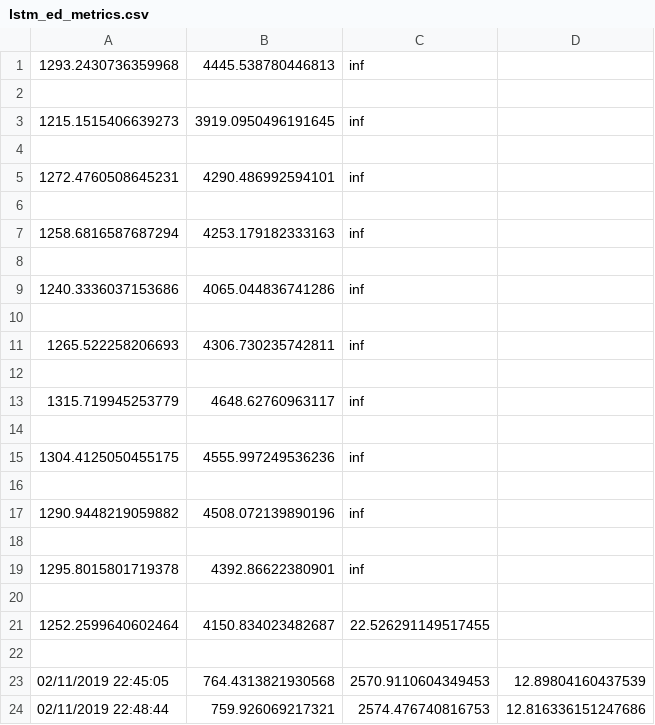
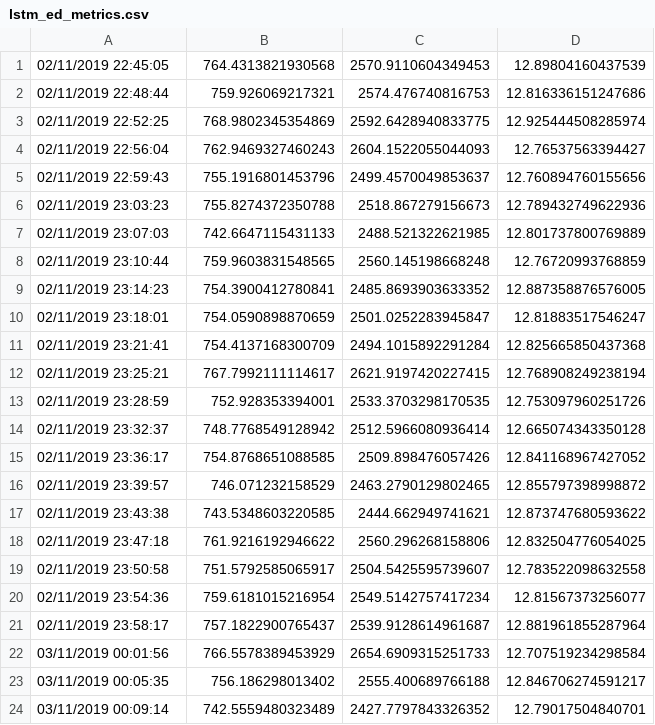
Before and after one commit to netivs/SmartGrid, a CSV file: log/lstm_ed/ed_168_168_64-64_1024_0.8/lstm_ed_metrics.csv, drawn as a sheet; only a part is shown; the shorter side is filled out with more unchanged rows; the diff names each change by its address in the sheet, - before the commit and + after, or states it on an @@ line.

Commit message:
fix log lstm

```diff
--- a/log/lstm_ed/ed_168_168_64-64_1024_0.8/lstm_ed_metrics.csv
+++ b/log/lstm_ed/ed_168_168_64-64_1024_0.8/lstm_ed_metrics.csv
-row 1: 1293.2430736359968 | 4445.538780446813 | inf
-row 2: (empty)
-row 3: 1215.1515406639273 | 3919.0950496191645 | inf
-row 4: (empty)
-row 5: 1272.4760508645231 | 4290.486992594101 | inf
-row 6: (empty)
-row 7: 1258.6816587687294 | 4253.179182333163 | inf
-row 8: (empty)
-row 9: 1240.3336037153686 | 4065.044836741286 | inf
-row 10: (empty)
-row 11: 1265.522258206693 | 4306.730235742811 | inf
-row 12: (empty)
-row 13: 1315.719945253779 | 4648.62760963117 | inf
-row 14: (empty)
-row 15: 1304.4125050455175 | 4555.997249536236 | inf
-row 16: (empty)
-row 17: 1290.9448219059882 | 4508.072139890196 | inf
-row 18: (empty)
-row 19: 1295.8015801719378 | 4392.86622380901 | inf
-row 20: (empty)
-row 21: 1252.2599640602464 | 4150.834023482687 | 22.526291149517455
-row 22: (empty)
```
Also changed, not shown: log/lstm_ed/ed_168_168_64-64_1024_0.5/lstm_ed_metrics.csv, log/lstm_ed/ed_168_24_64-64_1024_0.5/lstm_ed_metrics.csv, 2 other files.
